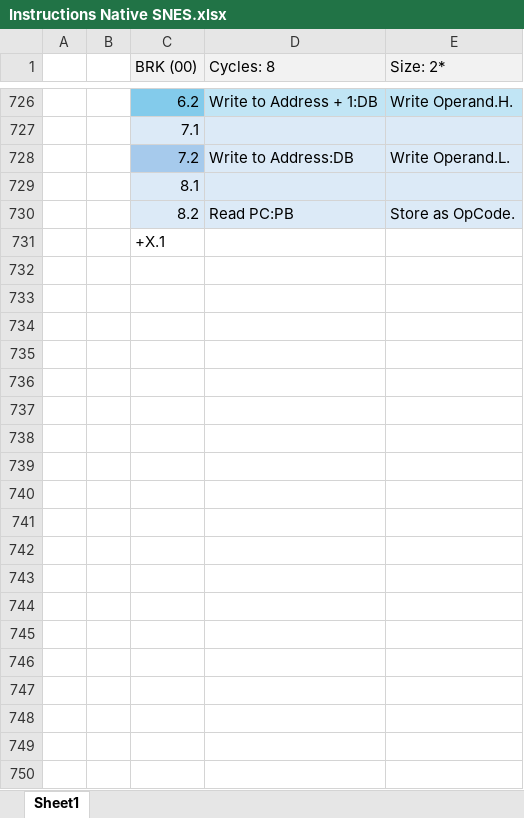
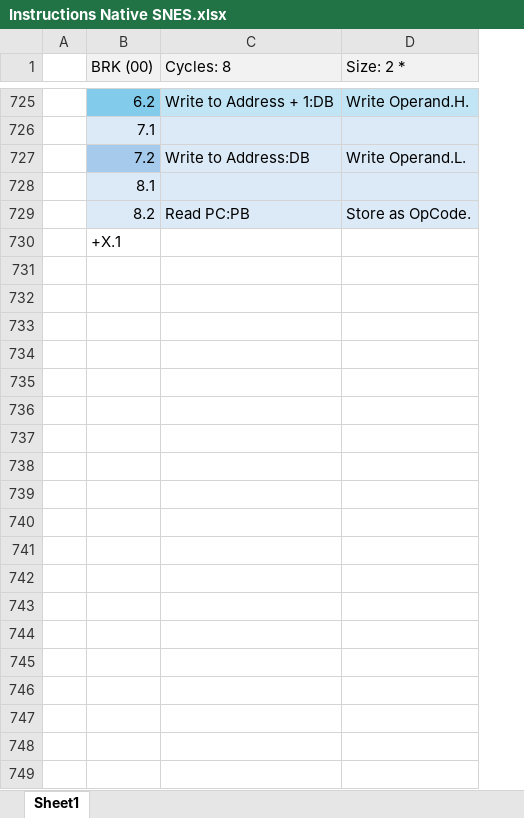
Before and after one commit to L-Spiro/BirdSNES, an Excel workbook: Research/Instructions/Instructions Native SNES.xlsx, sheet Sheet1, drawn as a sheet; only a part is shown, gaps mark what is left out; values as stored, in another font and other column widths than the file's, no borders; removed rows and columns are numbered as before the commit, all else as after; the diff covers the shown part only; the diff names each change by its address in the sheet, - before the commit and + after, or states it on an @@ line.

Commit message:
Added instructions up to 16.

```diff
--- a/Research/Instructions/Instructions Native SNES.xlsx (sheet Sheet1)
+++ b/Research/Instructions/Instructions Native SNES.xlsx (sheet Sheet1)
-column A, empty
-D1: Size: 2*
+D1: Size: 2 *
+row 731: (empty)
+row 732: (empty)
+row 733: (empty)
+row 734: (empty)
+row 735: (empty)
+row 736: (empty)
+row 737: (empty)
+row 738: (empty)
+row 739: (empty)
+row 740: (empty)
+row 741: (empty)
+row 742: (empty)
+row 743: (empty)
+row 744: (empty)
+row 745: (empty)
+row 746: (empty)
+row 747: (empty)
+row 748: (empty)
+row 749: (empty)
```
Also changed, not shown: 590 added rows, 17 removed rows, 11 edited cells and merged cells elsewhere in this sheet, 6 other files.
